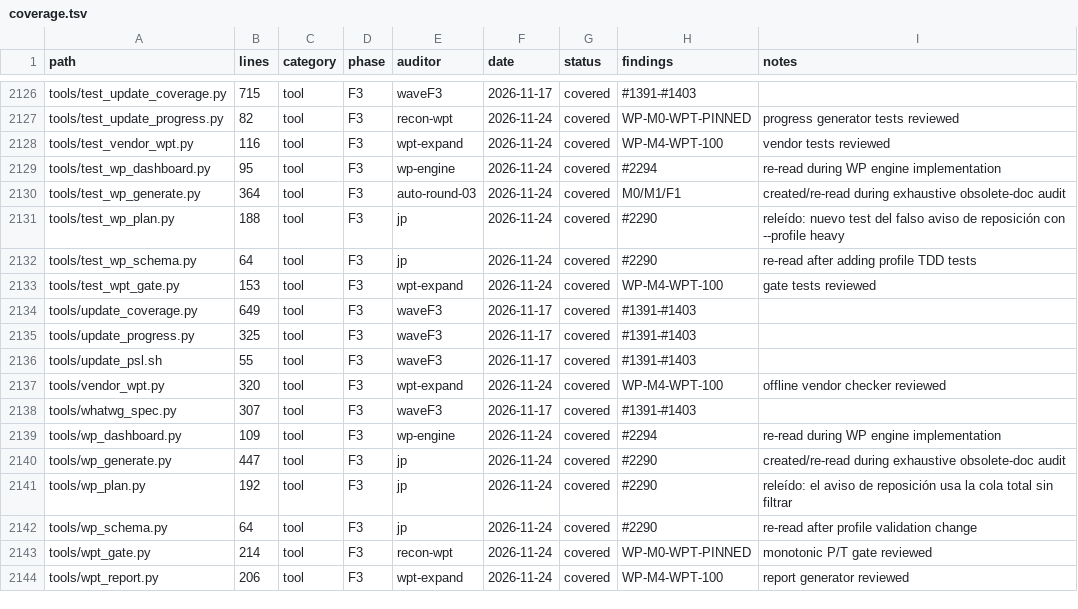
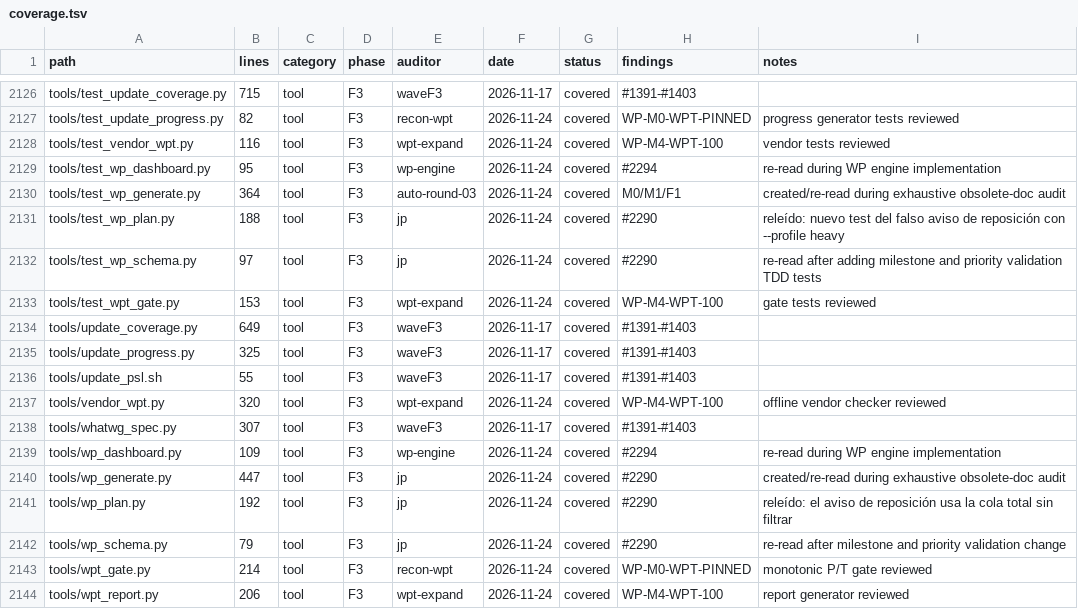
Before and after one commit to juanpimg/Megi, a TSV file: docs/audit/coverage.tsv, drawn as a sheet; only a part is shown, gaps mark what is left out.

Commit message:
fix(wp): validate milestone and priority fields
docs/work-packages/SCHEMA.md declares milestones M0-M12 and impact/frequency 1-10, but validate_wp only checked id, metric and profile. As a result invalid milestones were accepted, out-of-range priority factors were silently trusted, and non-numeric values raised a bare int() ValueError that did not name the field.

Validate milestone with MILESTONE_RE before building the WorkPackage, and parse impact/frequency through a helper that catches TypeError/ValueError and enforces 1 <= value <= 10 with a field-naming error message. Public signatures, profile handling and ALLOWED_METRICS are unchanged; all 47 real WPs (milestones M0-M12, impact/frequency in {3,5}) remain valid.

Verification: new TDD tests failed red first, then 68 unit tests OK; wp_dashboard --check, audit_coverage --check --strict, check_docs_links, update_coverage --check and check_arch all exit 0. Coverage ledger regenerated with jp / 2026-11-24 / #2290.
Signed-off-by: lolmg445 <251754279+lolmg445@users.noreply.github.com>

```diff
--- a/docs/audit/coverage.tsv
+++ b/docs/audit/coverage.tsv
@@ -2131,3 +2131,3 @@ tools/test_wp_generate.py	364	tool	F3	auto-round-03	2026-11-24	covered	M0/M1/F1
 tools/test_wp_plan.py	188	tool	F3	jp	2026-11-24	covered	#2290	releído: nuevo test del falso aviso de reposición con --profile heavy
-tools/test_wp_schema.py	64	tool	F3	jp	2026-11-24	covered	#2290	re-read after adding profile TDD tests
+tools/test_wp_schema.py	97	tool	F3	jp	2026-11-24	covered	#2290	re-read after adding milestone and priority validation TDD tests
 tools/test_wpt_gate.py	153	tool	F3	wpt-expand	2026-11-24	covered	WP-M4-WPT-100	gate tests reviewed
@@ -2141,3 +2141,3 @@ tools/wp_generate.py	447	tool	F3	jp	2026-11-24	covered	#2290	created/re-read dur
 tools/wp_plan.py	192	tool	F3	jp	2026-11-24	covered	#2290	releído: el aviso de reposición usa la cola total sin filtrar
-tools/wp_schema.py	64	tool	F3	jp	2026-11-24	covered	#2290	re-read after profile validation change
+tools/wp_schema.py	79	tool	F3	jp	2026-11-24	covered	#2290	re-read after milestone and priority validation change
 tools/wpt_gate.py	214	tool	F3	recon-wpt	2026-11-24	covered	WP-M0-WPT-PINNED	monotonic P/T gate reviewed
```
Also changed, not shown: 2 other files.
